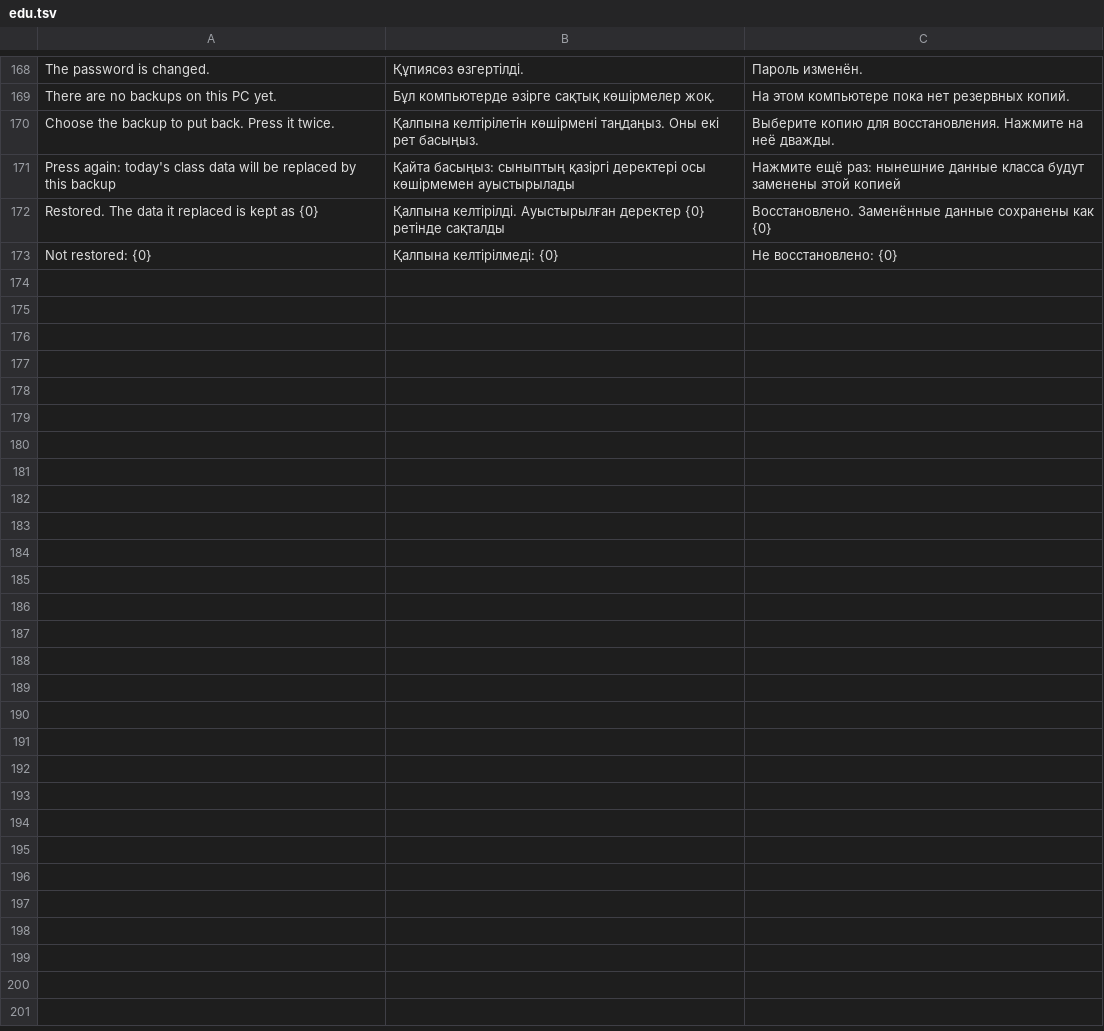
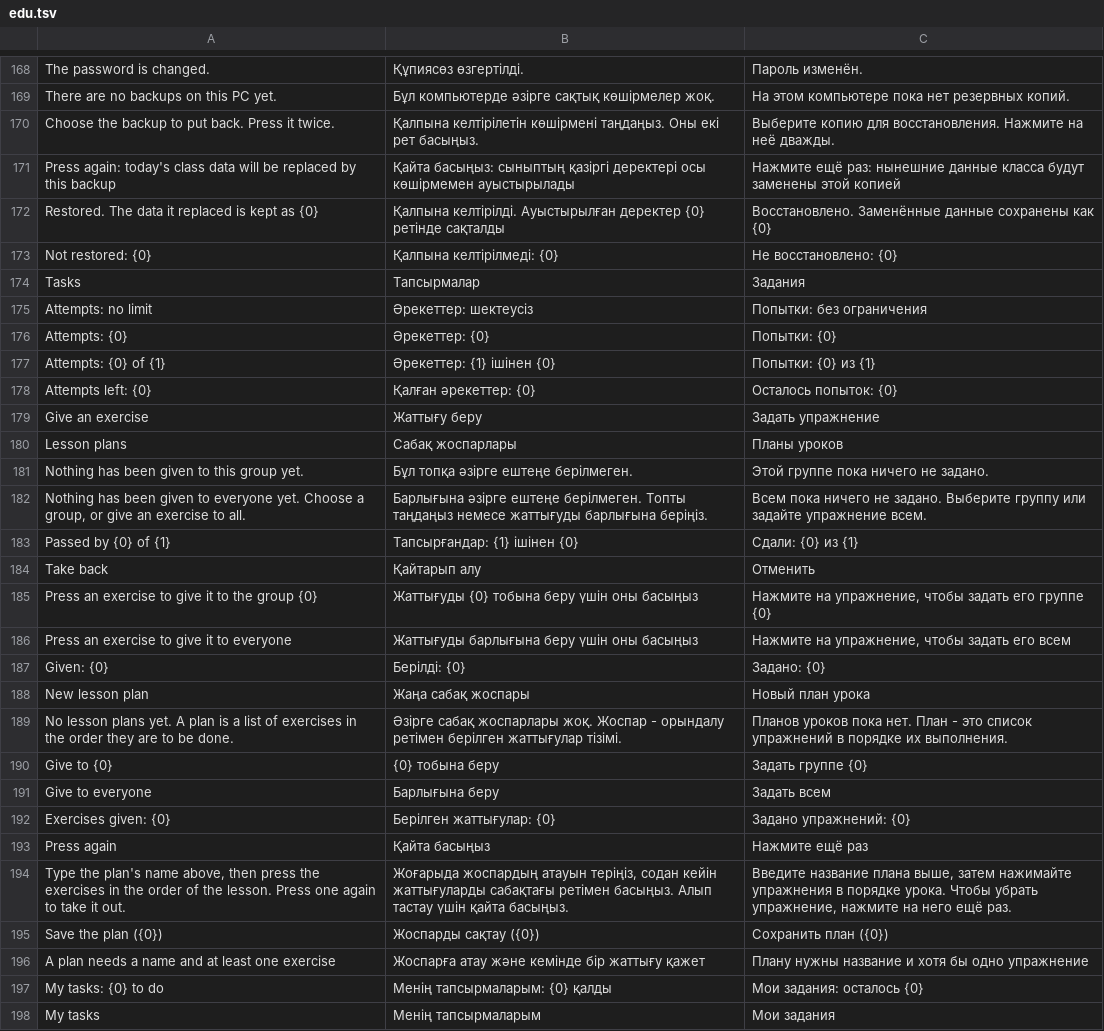
Before and after one commit to whoisthatJ/VRDrone6.6, a TSV file: Assets/_Project/Localization/Text/edu.tsv, drawn as a sheet; only a part is shown, gaps mark what is left out.

```diff
--- a/Assets/_Project/Localization/Text/edu.tsv
+++ b/Assets/_Project/Localization/Text/edu.tsv
@@ -173 +173,26 @@ Restored. The data it replaced is kept as {0}	Қалпына келтірілд
 Not restored: {0}	Қалпына келтірілмеді: {0}	Не восстановлено: {0}
+Tasks	Тапсырмалар	Задания
+Attempts: no limit	Әрекеттер: шектеусіз	Попытки: без ограничения
+Attempts: {0}	Әрекеттер: {0}	Попытки: {0}
+Attempts: {0} of {1}	Әрекеттер: {1} ішінен {0}	Попытки: {0} из {1}
+Attempts left: {0}	Қалған әрекеттер: {0}	Осталось попыток: {0}
+Give an exercise	Жаттығу беру	Задать упражнение
+Lesson plans	Сабақ жоспарлары	Планы уроков
+Nothing has been given to this group yet.	Бұл топқа әзірге ештеңе берілмеген.	Этой группе пока ничего не задано.
+Nothing has been given to everyone yet. Choose a group, or give an exercise to all.	Барлығына әзірге ештеңе берілмеген. Топты таңдаңыз немесе жаттығуды барлығына беріңіз.	Всем пока ничего не задано. Выберите группу или задайте упражнение всем.
+Passed by {0} of {1}	Тапсырғандар: {1} ішінен {0}	Сдали: {0} из {1}
+Take back	Қайтарып алу	Отменить
+Press an exercise to give it to the group {0}	Жаттығуды {0} тобына беру үшін оны басыңыз	Нажмите на упражнение, чтобы задать его группе {0}
+Press an exercise to give it to everyone	Жаттығуды барлығына беру үшін оны басыңыз	Нажмите на упражнение, чтобы задать его всем
+Given: {0}	Берілді: {0}	Задано: {0}
+New lesson plan	Жаңа сабақ жоспары	Новый план урока
+No lesson plans yet. A plan is a list of exercises in the order they are to be done.	Әзірге сабақ жоспарлары жоқ. Жоспар - орындалу ретімен берілген жаттығулар тізімі.	Планов уроков пока нет. План - это список упражнений в порядке их выполнения.
+Give to {0}	{0} тобына беру	Задать группе {0}
+Give to everyone	Барлығына беру	Задать всем
+Exercises given: {0}	Берілген жаттығулар: {0}	Задано упражнений: {0}
+Press again	Қайта басыңыз	Нажмите ещё раз
+Type the plan's name above, then press the exercises in the order of the lesson. Press one again to take it out.	Жоғарыда жоспардың атауын теріңіз, содан кейін жаттығуларды сабақтағы ретімен басыңыз. Алып тастау үшін қайта басыңыз.	Введите название плана выше, затем нажимайте упражнения в порядке урока. Чтобы убрать упражнение, нажмите на него ещё раз.
+Save the plan ({0})	Жоспарды сақтау ({0})	Сохранить план ({0})
+A plan needs a name and at least one exercise	Жоспарға атау және кемінде бір жаттығу қажет	Плану нужны название и хотя бы одно упражнение
+My tasks: {0} to do	Менің тапсырмаларым: {0} қалды	Мои задания: осталось {0}
+My tasks	Менің тапсырмаларым	Мои задания
```
Also changed, not shown: 10 other files.
